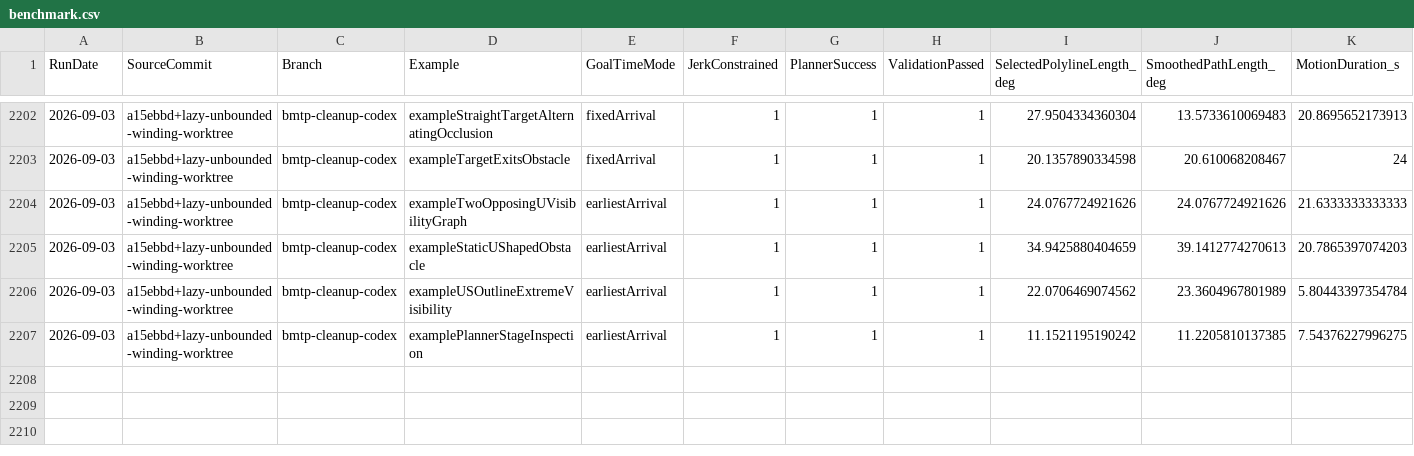
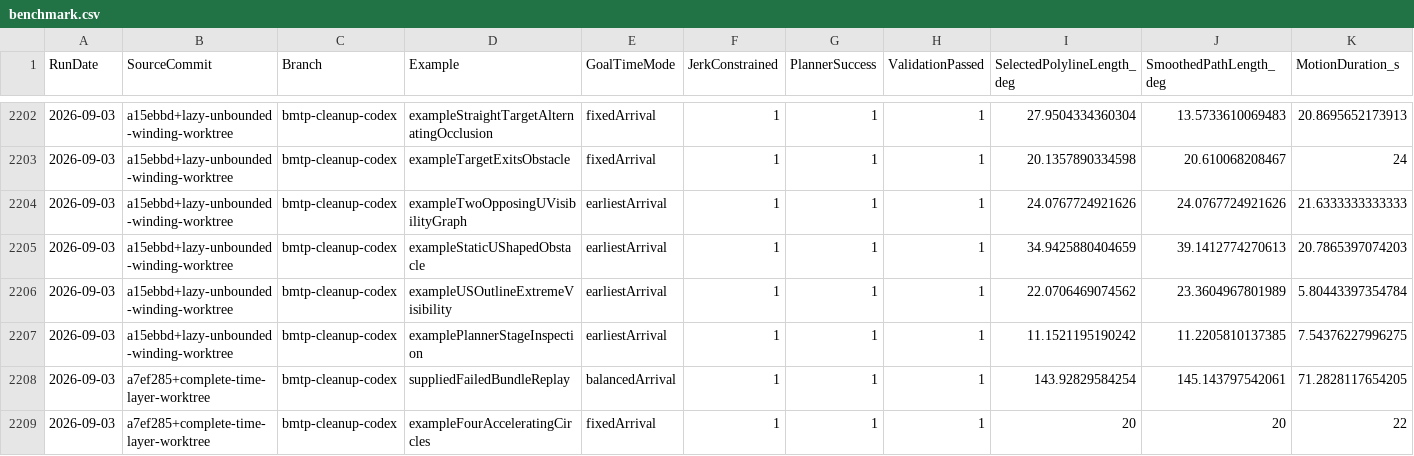
Before and after one commit to kevvtrinh/AzElObsAvoid, a CSV file: benchmark.csv, drawn as a sheet; only a part is shown, gaps mark what is left out; rows hold the shown columns only; the diff names each change by its address in the sheet, - before the commit and + after, or states it on an @@ line.

Commit message:
Remove lossy timed-layer thinning

```diff
--- a/benchmark.csv
+++ b/benchmark.csv
+row 2208: 2026-09-03 | a7ef285+complete-time-layer-worktree | bmtp-cleanup-codex | suppliedFailedBundleReplay | balancedArrival | 1 | 1 | 1 | 143.92829584254 | 145.143797542061 | 71.2828117654205
+row 2209: 2026-09-03 | a7ef285+complete-time-layer-worktree | bmtp-cleanup-codex | exampleFourAcceleratingCircles | fixedArrival | 1 | 1 | 1 | 20 | 20 | 22
```
Also changed, not shown: 10 other files.
